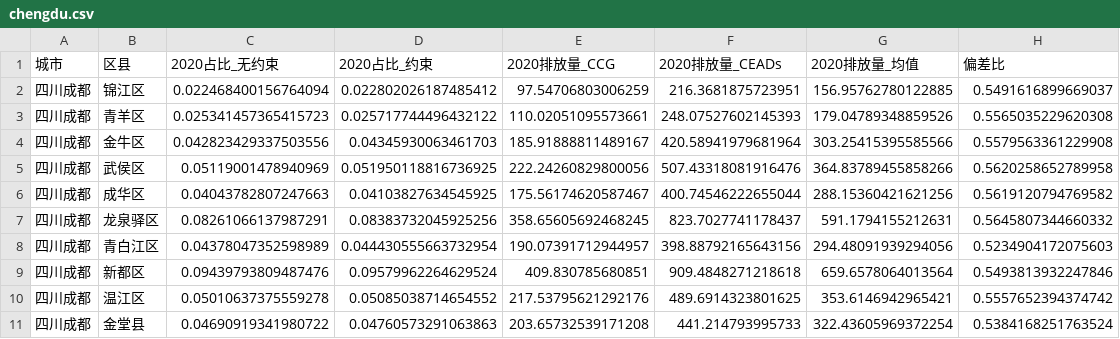
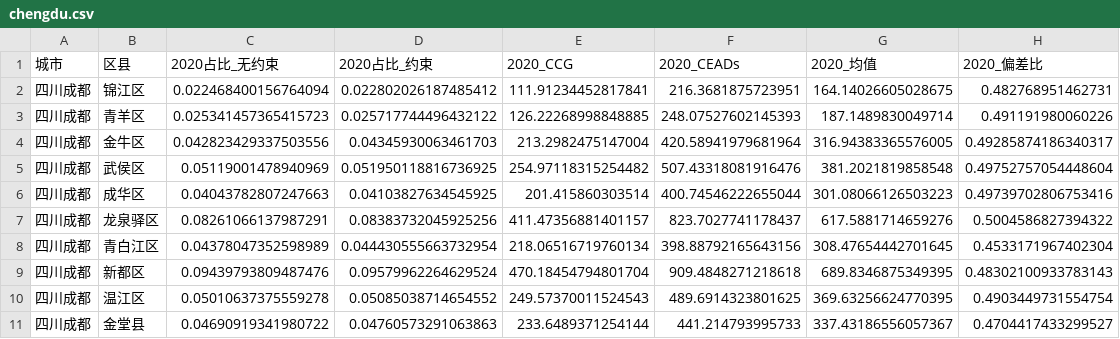
Before and after one commit to XianlaiYin/Metropolitan-Monitoring, a CSV file: result/chengdu.csv, drawn as a sheet; only a part is shown; the diff covers the shown part only.

```diff
--- a/result/chengdu.csv
+++ b/result/chengdu.csv
@@ -1,11 +1,11 @@
-城市,区县,2020占比_无约束,2020占比_约束,2020排放量_CCG,2020排放量_CEADs,2020排放量_均值,偏差比
-四川成都,锦江区,0.022468400156764094,0.022802026187485412,97.54706803006259,216.3681875723951,156.95762780122885,0.5491616899669037
-四川成都,青羊区,0.025341457365415723,0.025717744496432122,110.02051095573661,248.07527602145393,179.04789348859526,0.5565035229620308
-四川成都,金牛区,0.042823429337503556,0.04345930063461703,185.91888811489167,420.58941979681964,303.25415395585566,0.5579563361229908
-四川成都,武侯区,0.05119001478940969,0.051950118816736925,222.24260829800056,507.43318081916476,364.83789455858266,0.5620258652789958
-四川成都,成华区,0.04043782807247663,0.04103827634545925,175.56174620587467,400.74546222655044,288.15360421621256,0.5619120794769582
-四川成都,龙泉驿区,0.08261066137987291,0.08383732045925256,358.65605692468245,823.7027741178437,591.1794155212631,0.5645807344660332
-四川成都,青白江区,0.04378047352598989,0.044430555663732954,190.07391712944957,398.88792165643156,294.48091939294056,0.5234904172075603
-四川成都,新都区,0.09439793809487476,0.09579962264629524,409.830785680851,909.4848271218618,659.6578064013564,0.5493813932247846
-四川成都,温江区,0.05010637375559278,0.05085038714654552,217.53795621292176,489.6914323801625,353.6146942965421,0.5557652394374742
-四川成都,金堂县,0.04690919341980722,0.04760573291063863,203.65732539171208,441.214793995733,322.43605969372254,0.5384168251763524
+城市,区县,2020占比_无约束,2020占比_约束,2020_CCG,2020_CEADs,2020_均值,2020_偏差比
+四川成都,锦江区,0.022468400156764094,0.022802026187485412,111.91234452817841,216.3681875723951,164.14026605028675,0.482768951462731
+四川成都,青羊区,0.025341457365415723,0.025717744496432122,126.22268998848885,248.07527602145393,187.1489830049714,0.491191980060226
+四川成都,金牛区,0.042823429337503556,0.04345930063461703,213.2982475147004,420.58941979681964,316.94383365576005,0.49285874186340317
+四川成都,武侯区,0.05119001478940969,0.051950118816736925,254.97118315254482,507.43318081916476,381.2021819858548,0.49752757054448604
+四川成都,成华区,0.04043782807247663,0.04103827634545925,201.415860303514,400.74546222655044,301.08066126503223,0.49739702806753416
+四川成都,龙泉驿区,0.08261066137987291,0.08383732045925256,411.47356881401157,823.7027741178437,617.5881714659276,0.5004586827394322
+四川成都,青白江区,0.04378047352598989,0.044430555663732954,218.06516719760134,398.88792165643156,308.47654442701645,0.4533171967402304
+四川成都,新都区,0.09439793809487476,0.09579962264629524,470.18454794801704,909.4848271218618,689.8346875349395,0.48302100933783143
+四川成都,温江区,0.05010637375559278,0.05085038714654552,249.57370011524543,489.6914323801625,369.63256624770395,0.4903449731554754
+四川成都,金堂县,0.04690919341980722,0.04760573291063863,233.6489371254144,441.214793995733,337.43186556057367,0.4704417433299527
```
Also changed, not shown: 57 edited cells elsewhere in this file, analysis/city.csv, analysis/proportion_predictions.csv, 4 other files.
